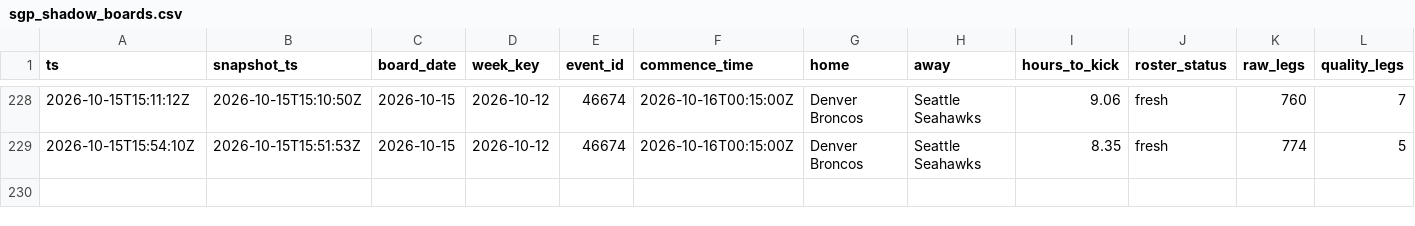
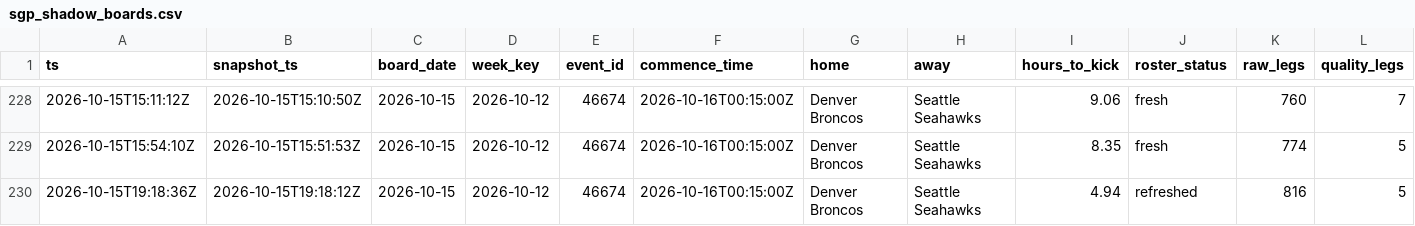
Before and after one commit to zilverest/prop-lab, a CSV file: data/sgp_shadow_boards.csv, drawn as a sheet; only a part is shown, gaps mark what is left out; rows hold the shown columns only; the diff names each change by its address in the sheet, - before the commit and + after, or states it on an @@ line.

```diff
--- a/data/sgp_shadow_boards.csv
+++ b/data/sgp_shadow_boards.csv
+row 230: 2026-10-15T19:18:36Z | 2026-10-15T19:18:12Z | 2026-10-15 | 2026-10-12 | 46674 | 2026-10-16T00:15:00Z | Denver Broncos | Seattle Seahawks | 4.94 | refreshed | 816 | 5
```
Also changed, not shown: data/pipeline_health.csv, data/sgp_quote_snapshots.csv, 5 other files.
